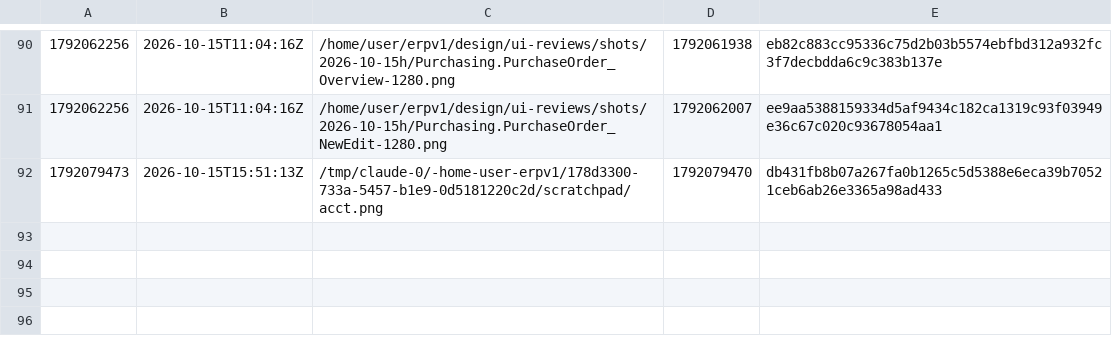
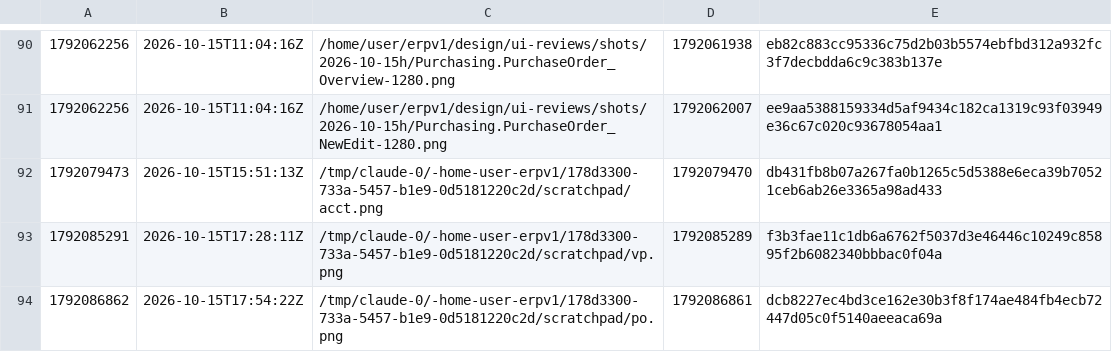
Before and after one commit to ako/erpv1, a TSV file: .claude/loop/look/seen.tsv, drawn as a sheet; only a part is shown, gaps mark what is left out.

```diff
--- a/.claude/loop/look/seen.tsv
+++ b/.claude/loop/look/seen.tsv
@@ -92 +92,3 @@
 1792079473	2026-10-15T15:51:13Z	/tmp/claude-0/-home-user-erpv1/178d3300-733a-5457-b1e9-0d5181220c2d/scratchpad/acct.png	1792079470	db431fb8b07a267fa0b1265c5d5388e6eca39b70521ceb6ab26e3365a98ad433
+1792085291	2026-10-15T17:28:11Z	/tmp/claude-0/-home-user-erpv1/178d3300-733a-5457-b1e9-0d5181220c2d/scratchpad/vp.png	1792085289	f3b3fae11c1db6a6762f5037d3e46446c10249c85895f2b6082340bbbac0f04a
+1792086862	2026-10-15T17:54:22Z	/tmp/claude-0/-home-user-erpv1/178d3300-733a-5457-b1e9-0d5181220c2d/scratchpad/po.png	1792086861	dcb8227ec4bd3ce162e30b3f8f174ae484fb4ecb72447d05c0f5140aeeaca69a
```
